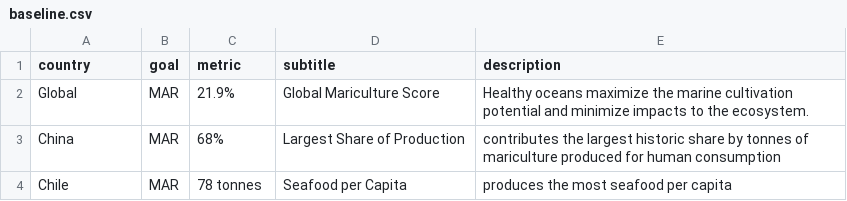
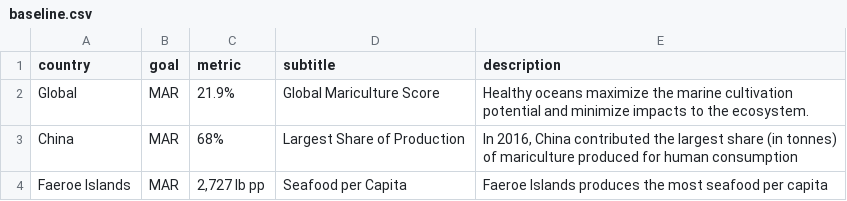
Before and after one commit to OHI-Science/global-dashboard, a CSV file: int/baseline.csv, drawn as a sheet.

```diff
--- a/int/baseline.csv
+++ b/int/baseline.csv
@@ -2,3 +2,3 @@
 "Global","MAR","21.9%","Global Mariculture Score","Healthy oceans maximize the marine cultivation potential and minimize impacts to the ecosystem."
-"China","MAR","68%","Largest Share of Production","contributes the largest historic share by tonnes of mariculture produced for human consumption"
-"Chile","MAR","78 tonnes","Seafood per Capita","produces the most seafood per capita"
+"China","MAR","68%","Largest Share of Production","In 2016, China contributed the largest share (in tonnes) of mariculture produced for human consumption"
+"Faeroe Islands","MAR","2,727 lb pp","Seafood per Capita","Faeroe Islands produces the most seafood per capita"
```
Also changed, not shown: 15 other files.
